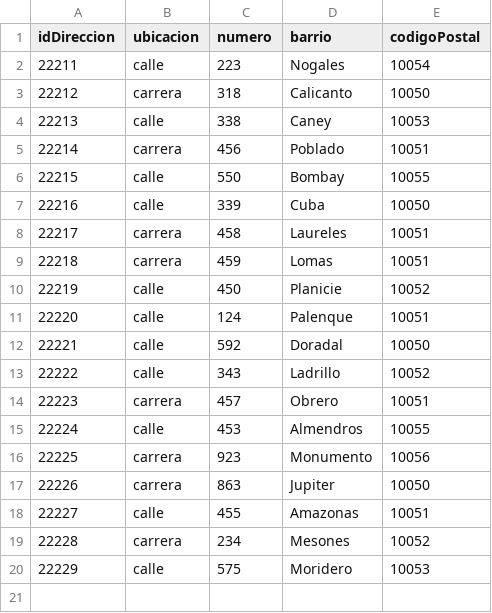
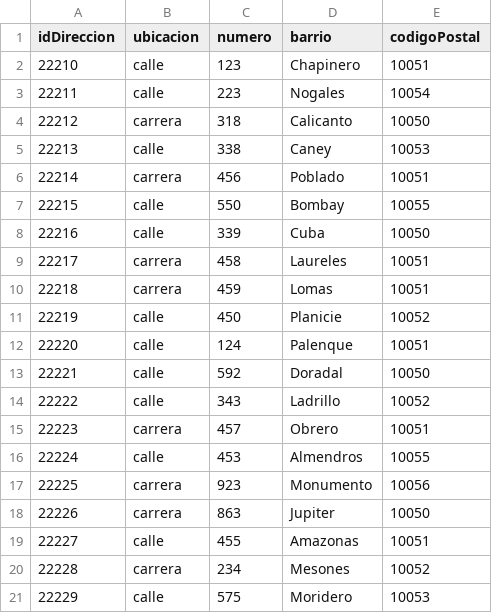
Before and after one commit to sergiotal/actividad_grafos, a CSV file: bases/Direcciones.csv, drawn as a sheet.

Commit message:
Update Direcciones.csv

```diff
--- a/bases/Direcciones.csv
+++ b/bases/Direcciones.csv
@@ -1,2 +1,3 @@
 idDireccion,ubicacion,numero,barrio,codigoPostal
+22210,calle,123,Chapinero,10051
 22211,calle,223,Nogales,10054
```
